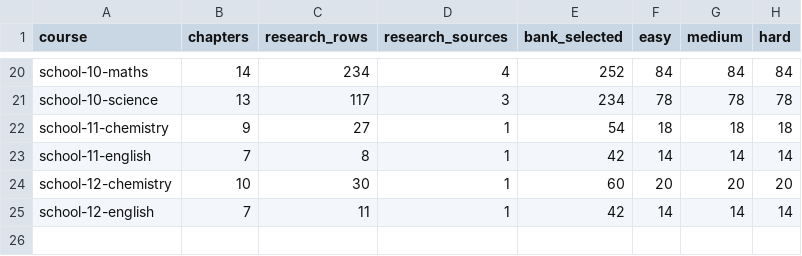
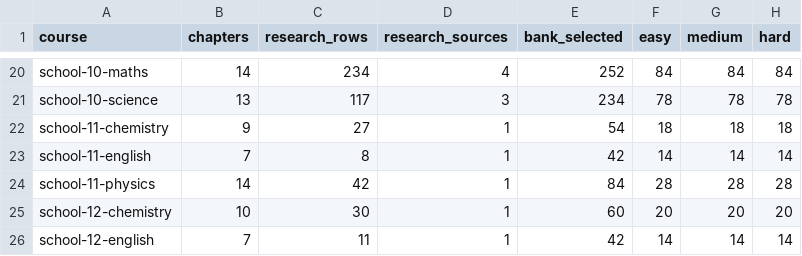
Before and after one commit to solidsforyou/moneymoments-media, a CSV file: content/arena/sheets/summary.csv, drawn as a sheet; only a part is shown, gaps mark what is left out.

```diff
--- a/content/arena/sheets/summary.csv
+++ b/content/arena/sheets/summary.csv
@@ -23,2 +23,3 @@ school-11-chemistry,9,27,1,54,18,18,18
 school-11-english,7,8,1,42,14,14,14
+school-11-physics,14,42,1,84,28,28,28
 school-12-chemistry,10,30,1,60,20,20,20
```
Also changed, not shown: content/arena/sheets/class-05.csv, content/arena/sheets/sources.csv, 1 other file.
